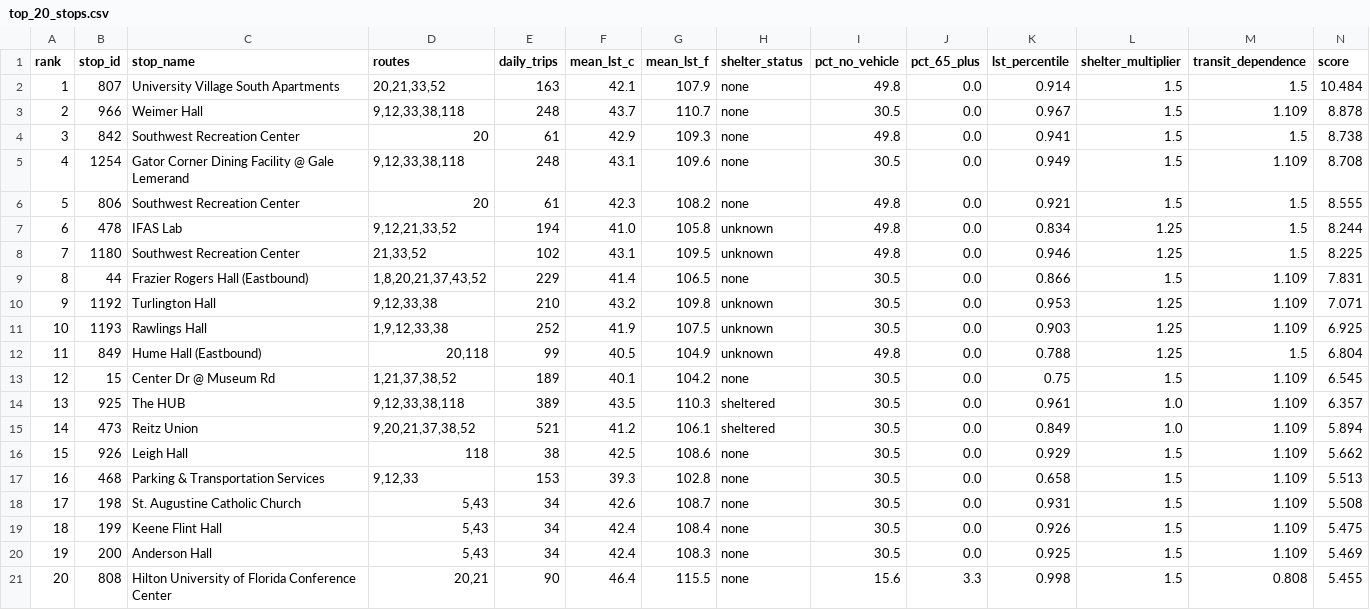
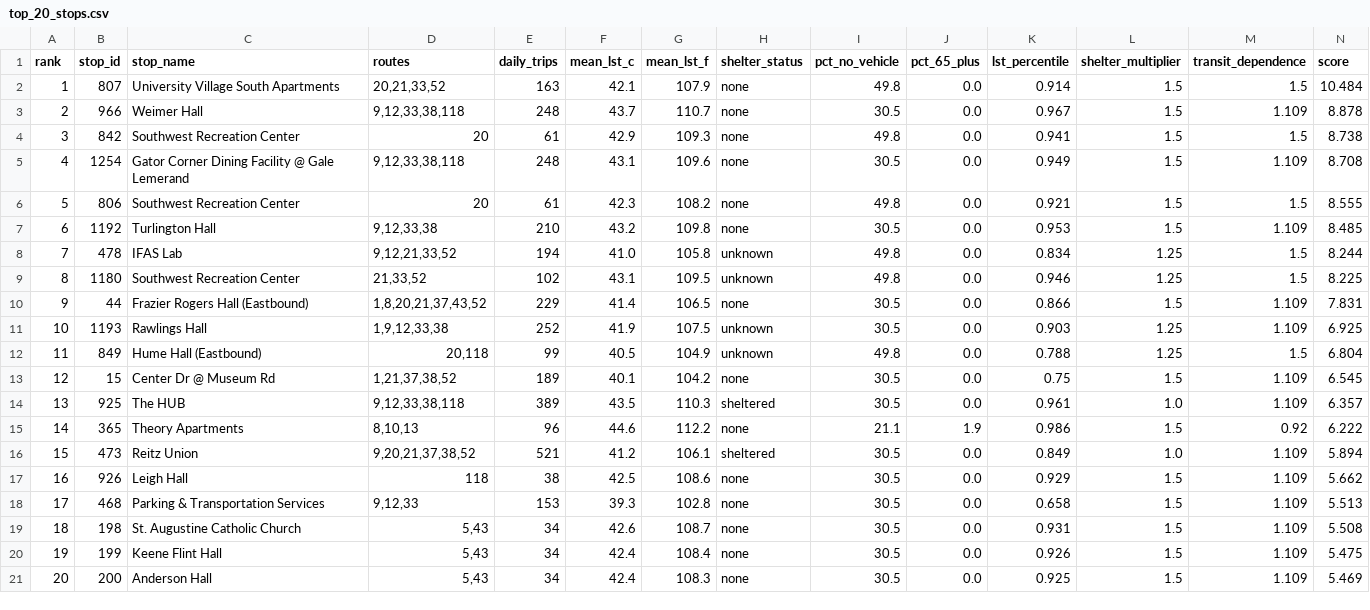
Before and after one commit to JonathanKash/ShadeMap, a CSV file: outputs/top_20_stops.csv, drawn as a sheet; removed rows and columns are numbered as before the commit, all else as after; the diff names each change by its address in the sheet, - before the commit and + after, or states it on an @@ line.

```diff
--- a/outputs/top_20_stops.csv
+++ b/outputs/top_20_stops.csv
+row 7: 6 | 1192 | Turlington Hall | 9,12,33,38 | 210 | 43.2 | 109.8 | none | 30.5 | 0.0 | 0.953 | 1.5 | 1.109 | 8.485
@@ column A (rank) renumbered between rows 8 and 21 @@
-row 10: 9 | 1192 | Turlington Hall | 9,12,33,38 | 210 | 43.2 | 109.8 | unknown | 30.5 | 0.0 | 0.953 | 1.25 | 1.109 | 7.071
+row 15: 14 | 365 | Theory Apartments | 8,10,13 | 96 | 44.6 | 112.2 | none | 21.1 | 1.9 | 0.986 | 1.5 | 0.92 | 6.222
-row 21: 20 | 808 | Hilton University of Florida Conference Center | 20,21 | 90 | 46.4 | 115.5 | none | 15.6 | 3.3 | 0.998 | 1.5 | 0.808 | 5.455
```
Also changed, not shown: outputs/scored_stops.csv, 1 other file.
